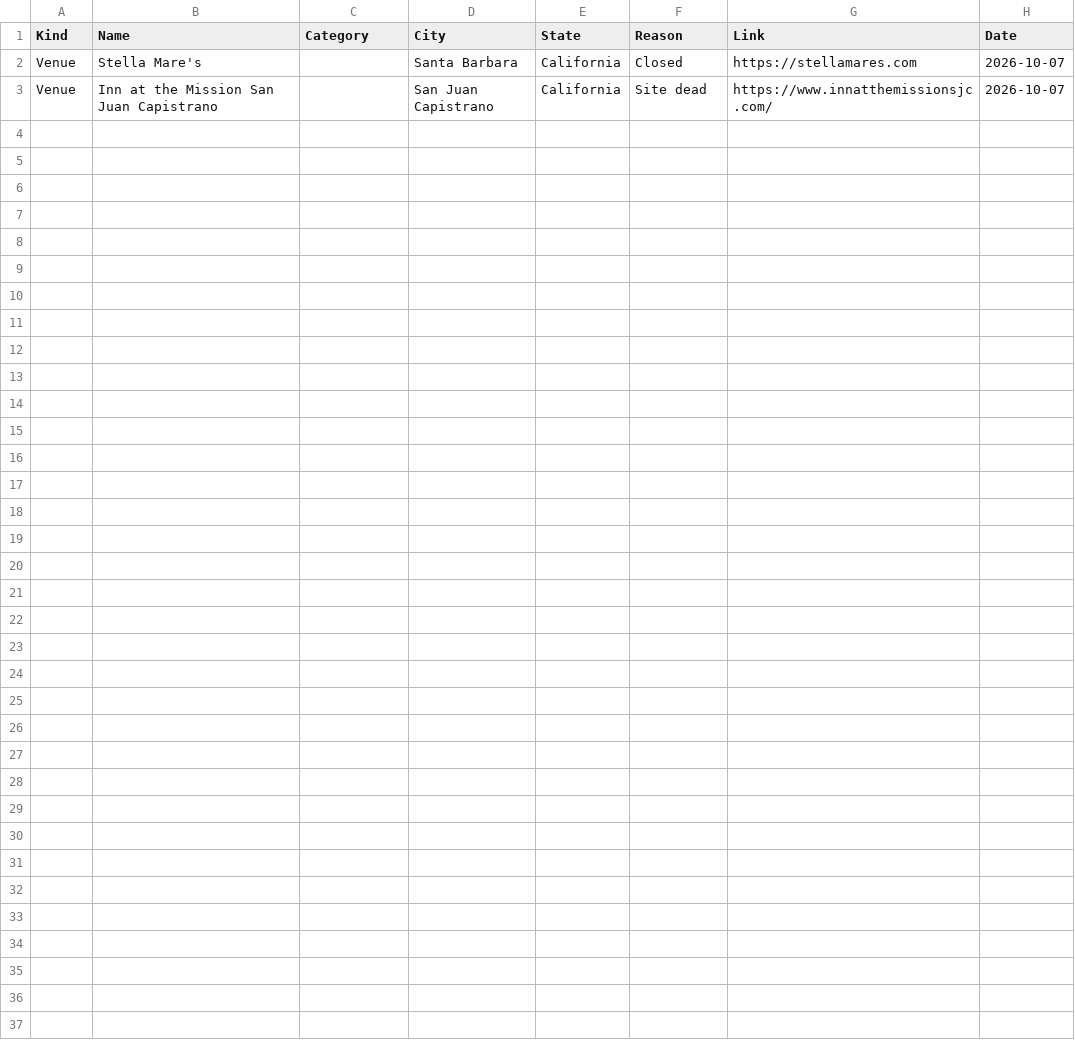
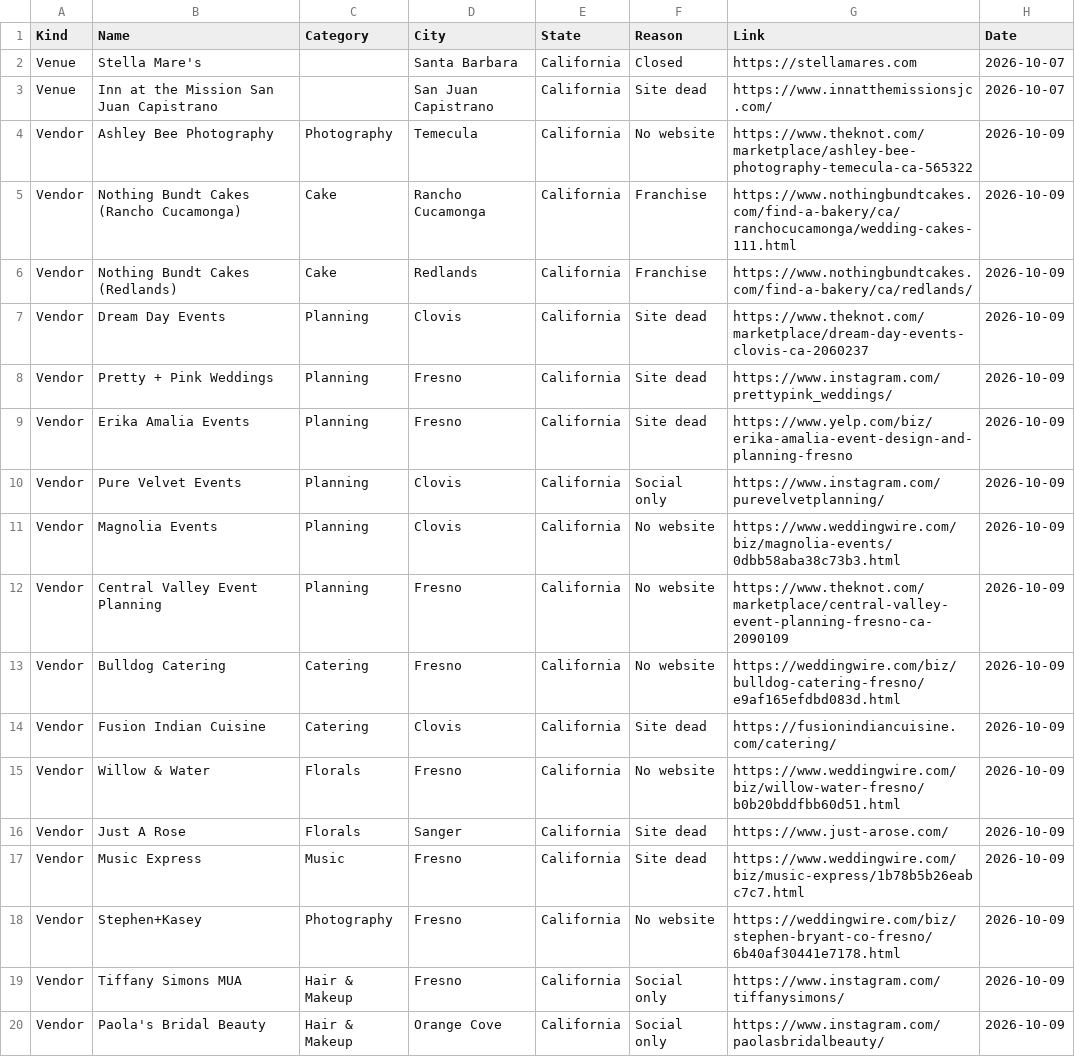
Before and after one commit to dukemackle/Wedding-Build, a TSV file: src/lib/batches/skipped/california.tsv, drawn as a sheet; the diff names each change by its address in the sheet, - before the commit and + after, or states it on an @@ line.

```diff
--- a/src/lib/batches/skipped/california.tsv
+++ b/src/lib/batches/skipped/california.tsv
+row 4: Vendor | Ashley Bee Photography | Photography | Temecula | California | No website | https://www.theknot.com/marketplace/ashley-bee-photography-temecula-ca-565322 | 2026-10-09
+row 5: Vendor | Nothing Bundt Cakes (Rancho Cucamonga) | Cake | Rancho Cucamonga | California | Franchise | https://www.nothingbundtcakes.com/find-a-bakery/ca/ranchocucamonga/wedding-cakes-111.html | 2026-10-09
+row 6: Vendor | Nothing Bundt Cakes (Redlands) | Cake | Redlands | California | Franchise | https://www.nothingbundtcakes.com/find-a-bakery/ca/redlands/ | 2026-10-09
+row 7: Vendor | Dream Day Events | Planning | Clovis | California | Site dead | https://www.theknot.com/marketplace/dream-day-events-clovis-ca-2060237 | 2026-10-09
+row 8: Vendor | Pretty + Pink Weddings | Planning | Fresno | California | Site dead | https://www.instagram.com/prettypink_weddings/ | 2026-10-09
+row 9: Vendor | Erika Amalia Events | Planning | Fresno | California | Site dead | https://www.yelp.com/biz/erika-amalia-event-design-and-planning-fresno | 2026-10-09
+row 10: Vendor | Pure Velvet Events | Planning | Clovis | California | Social only | https://www.instagram.com/purevelvetplanning/ | 2026-10-09
+row 11: Vendor | Magnolia Events | Planning | Clovis | California | No website | https://www.weddingwire.com/biz/magnolia-events/0dbb58aba38c73b3.html | 2026-10-09
+row 12: Vendor | Central Valley Event Planning | Planning | Fresno | California | No website | https://www.theknot.com/marketplace/central-valley-event-planning-fresno-ca-2090109 | 2026-10-09
+row 13: Vendor | Bulldog Catering | Catering | Fresno | California | No website | https://weddingwire.com/biz/bulldog-catering-fresno/e9af165efdbd083d.html | 2026-10-09
+row 14: Vendor | Fusion Indian Cuisine | Catering | Clovis | California | Site dead | https://fusionindiancuisine.com/catering/ | 2026-10-09
+row 15: Vendor | Willow & Water | Florals | Fresno | California | No website | https://www.weddingwire.com/biz/willow-water-fresno/b0b20bddfbb60d51.html | 2026-10-09
+row 16: Vendor | Just A Rose | Florals | Sanger | California | Site dead | https://www.just-arose.com/ | 2026-10-09
+row 17: Vendor | Music Express | Music | Fresno | California | Site dead | https://www.weddingwire.com/biz/music-express/1b78b5b26eabc7c7.html | 2026-10-09
+row 18: Vendor | Stephen+Kasey | Photography | Fresno | California | No website | https://weddingwire.com/biz/stephen-bryant-co-fresno/6b40af30441e7178.html | 2026-10-09
+row 19: Vendor | Tiffany Simons MUA | Hair & Makeup | Fresno | California | Social only | https://www.instagram.com/tiffanysimons/ | 2026-10-09
+row 20: Vendor | Paola's Bridal Beauty | Hair & Makeup | Orange Cove | California | Social only | https://www.instagram.com/paolasbridalbeauty/ | 2026-10-09
```
Also changed, not shown: 1 other file.
